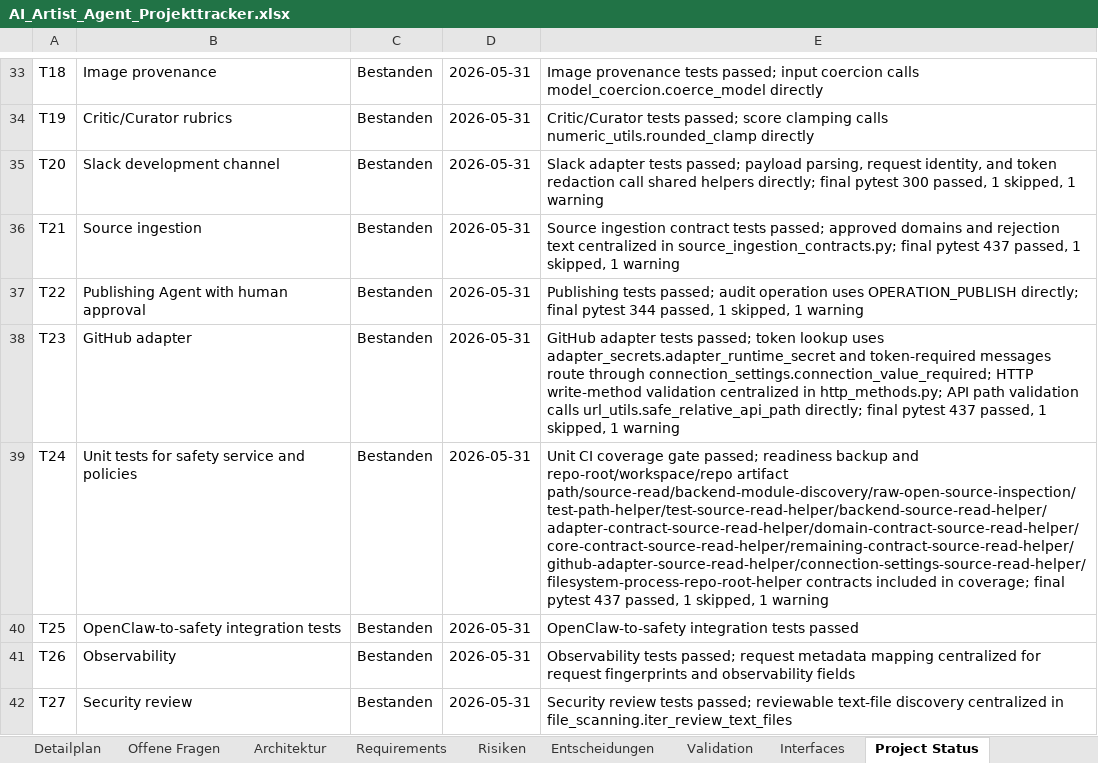
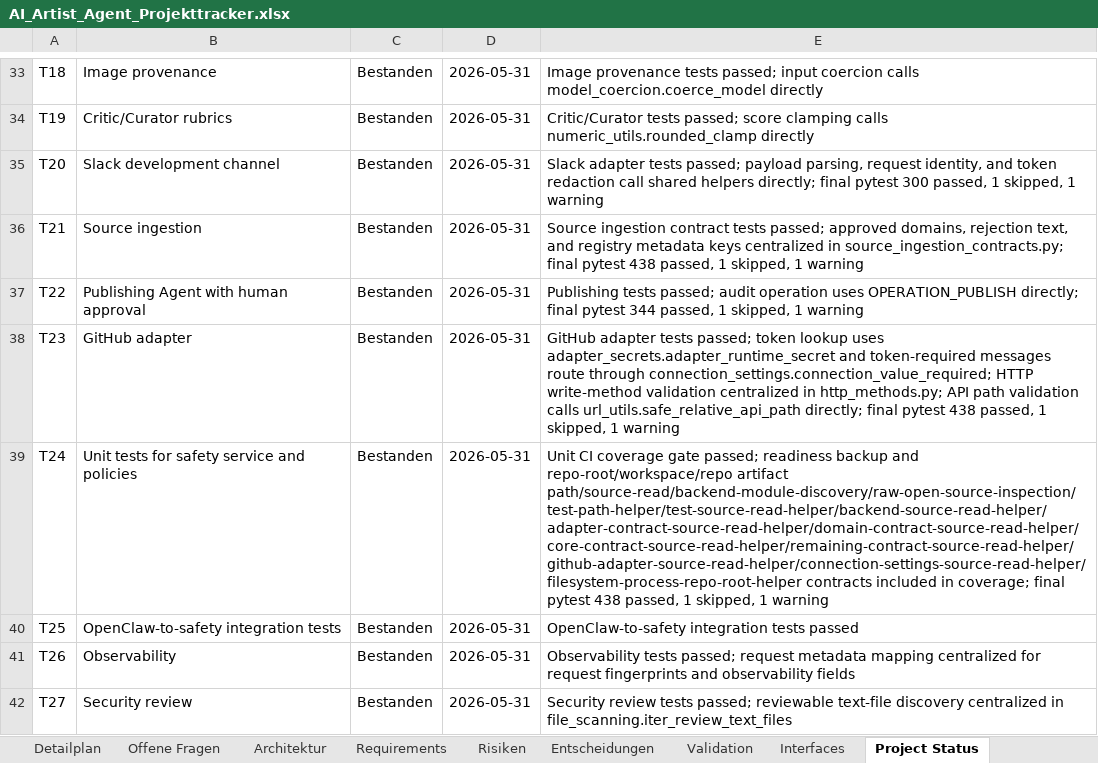
Before and after one commit to artprof964/AI-Artist, an Excel workbook: AI_Artist_Agent_Projekttracker.xlsx, sheet Project Status, drawn as a sheet; only a part is shown, gaps mark what is left out; values as stored, in another font and other column widths than the file's, no borders; the diff covers the shown part only; the diff names each change by its address in the sheet, - before the commit and + after, or states it on an @@ line.

```diff
--- a/AI_Artist_Agent_Projekttracker.xlsx (sheet Project Status)
+++ b/AI_Artist_Agent_Projekttracker.xlsx (sheet Project Status)
-E36: …passed; approved domains and rejection text centralized in source_ingestion_contracts.py; final pytest 437 passed, 1…
+E36: …passed; approved domains, rejection text, and registry metadata keys centralized in source_ingestion_contracts.py; final pytest 438 passed, 1…
-E38: …final pytest 437 passed, 1…
+E38: …final pytest 438 passed, 1…
-E39: …final pytest 437 passed, 1…
+E39: …final pytest 438 passed, 1…
```
Also changed, not shown: 6 edited cells elsewhere in this sheet, sheet Validation, sheet Detailplan, 9 other files.
